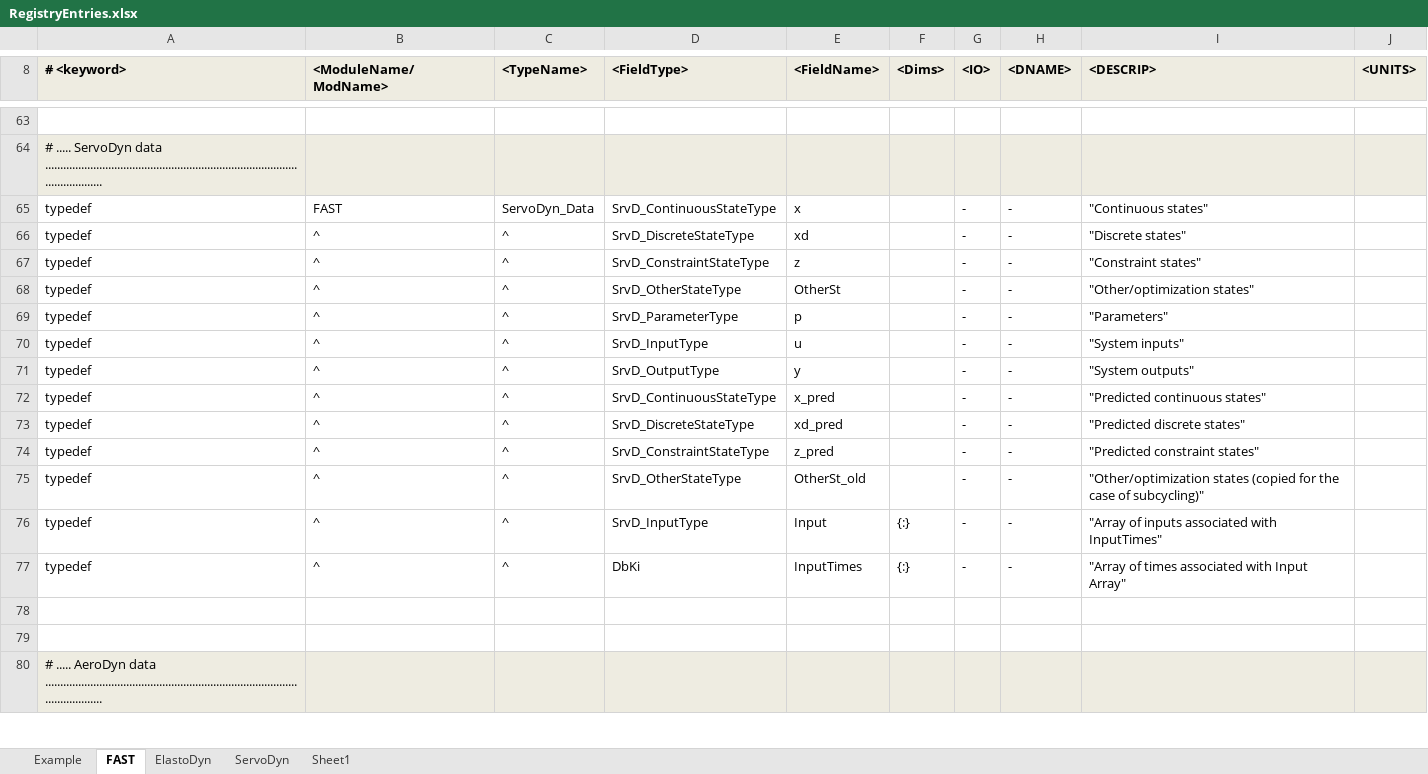
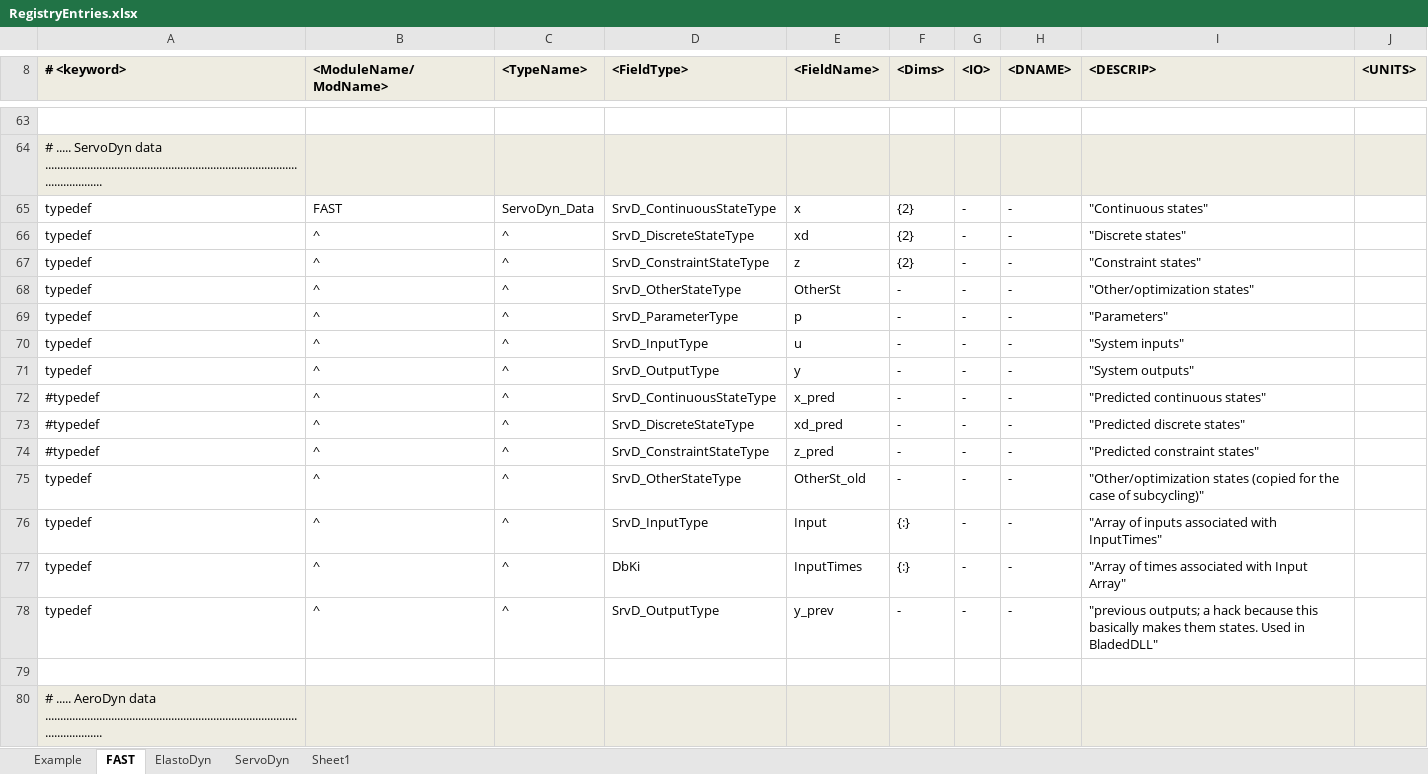
Before and after one commit to old-NWTC/FAST, an Excel workbook: Source/RegistryEntries.xlsx, sheet FAST, drawn as a sheet; only a part is shown, gaps mark what is left out; values as stored, in another font and other column widths than the file's, no borders; conditional formats not drawn; the diff covers the shown part only; the diff names each change by its address in the sheet, - before the commit and + after, or states it on an @@ line.

Commit message:
fixed some typos in makefile + added NWTC_VerboseLevel to NWTC_Base.f90 and use it to output less text to the screen in ServoDyn.f90, ElastoDYn.f90, AeroSubs.f90 + moved CalcOutputs_And_SolveForInputs, SolveOption1, SolveOption2, WriteOutputToFile from FAST_Prog.f90 to FAST_IO.f90; + moved FAST_ModuleMapType to FAST_Registry.txt and replaced Destroy_FAST_ModuleMapType() with registry-generated FAST_DestroyModuleMapType. + made the {x|xd|z} state variables arrays of dimension 2 to replace the {x|xd|z}_prev state variables; This allows us to pass an integer index to routines instead of passing another copy of the states (also safer since we're passing the complete type to many subroutines, now, too.)
git-svn-id: https://windsvn2.nrel.gov/FAST/branches/BJonkman@828 10acb478-4768-415a-8850-bacdb5912d4d

```diff
--- a/Source/RegistryEntries.xlsx (sheet FAST)
+++ b/Source/RegistryEntries.xlsx (sheet FAST)
-F65:F67 (<Dims>): (empty)
+F65:F67 (<Dims>): {2}
-F68:F75 (<Dims>): (empty)
+F68:F75 (<Dims>): -
-A72:A74 (# <keyword>): typedef
+A72:A74 (# <keyword>): #typedef
-row 78: (empty)
+row 78: typedef | ^ | ^ | SrvD_OutputType | y_prev | - | - | - | "previous outputs; a hack because this basically makes them states. Used in BladedDLL"
```
Also changed, not shown: 51 added rows and 101 edited cells elsewhere in this sheet, 12 other files.
